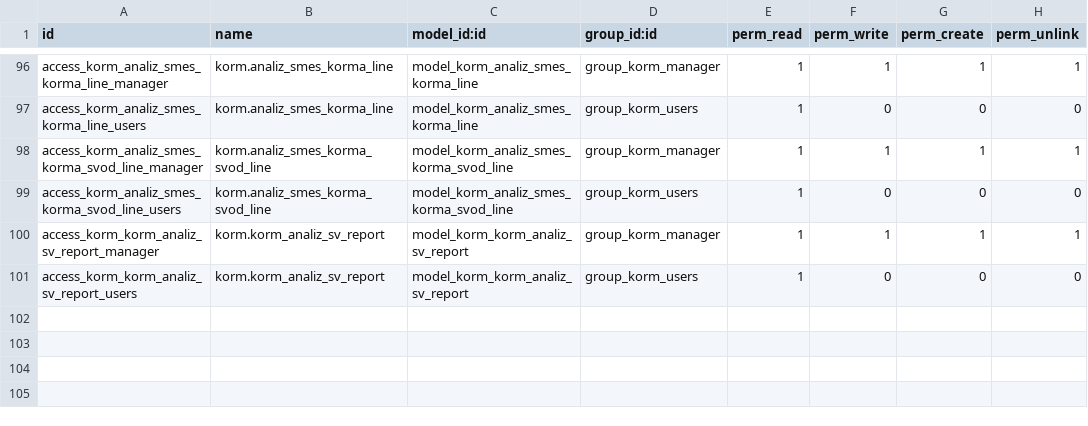
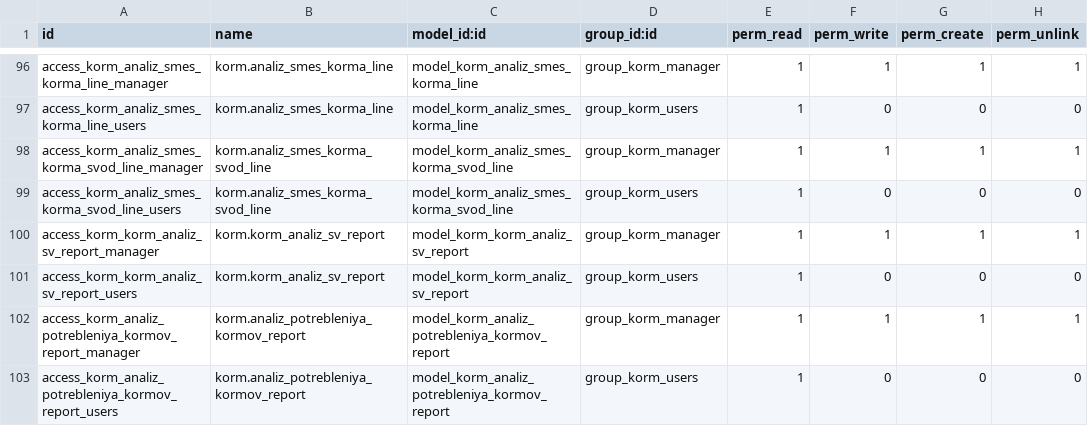
Before and after one commit to savrasovmisha/odoo-selhoz, a CSV file: addons/kormlenie/security/ir.model.access.csv, drawn as a sheet; only a part is shown, gaps mark what is left out; the diff names each change by its address in the sheet, - before the commit and + after, or states it on an @@ line.

```diff
--- a/addons/kormlenie/security/ir.model.access.csv
+++ b/addons/kormlenie/security/ir.model.access.csv
+row 102: access_korm_analiz_potrebleniya_kormov_report_manager | korm.analiz_potrebleniya_kormov_report | model_korm_analiz_potrebleniya_kormov_report | group_korm_manager | 1 | 1 | 1 | 1
+row 103: access_korm_analiz_potrebleniya_kormov_report_users | korm.analiz_potrebleniya_kormov_report | model_korm_analiz_potrebleniya_kormov_report | group_korm_users | 1 | 0 | 0 | 0
```
Also changed, not shown: 5 other files.
